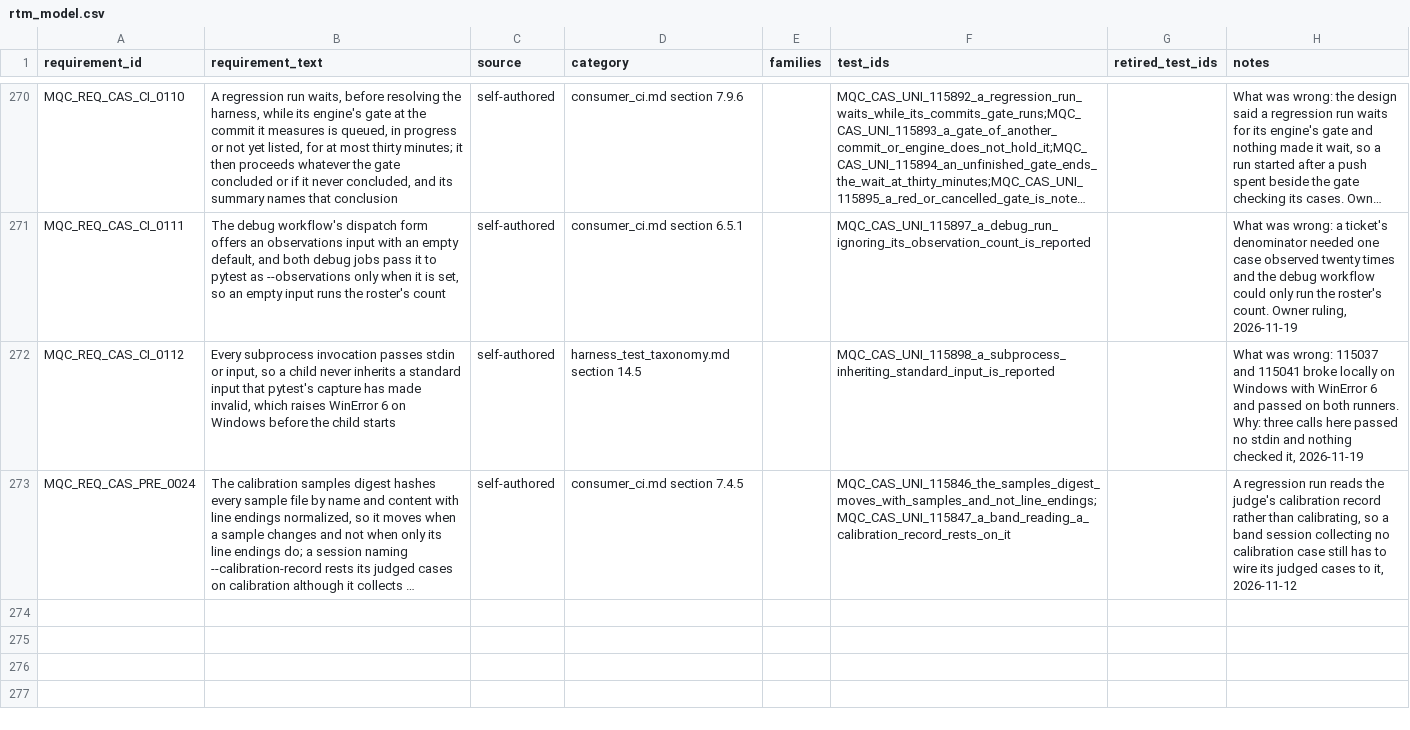
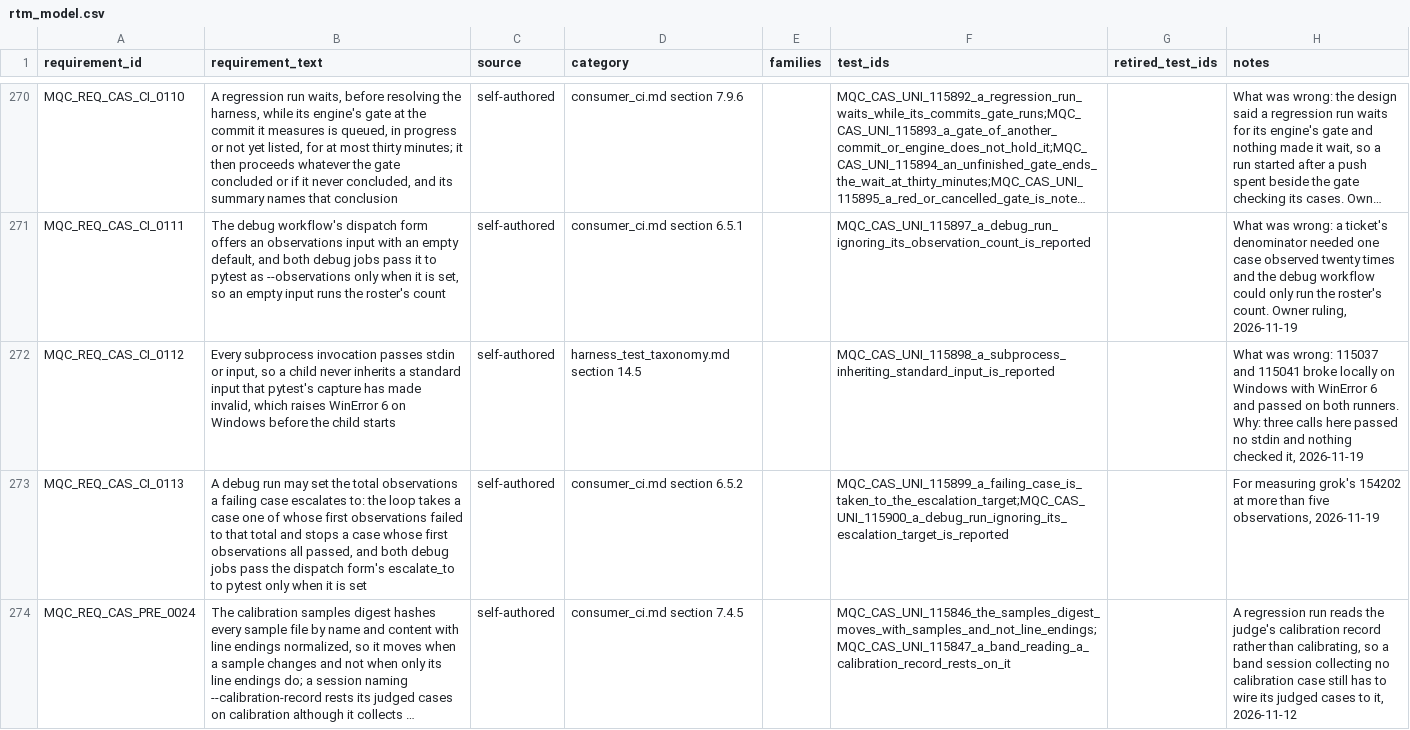
Before and after one commit to apolskiy/AP-Model-QC, a CSV file: docs/testing/rtm_model.csv, drawn as a sheet; only a part is shown, gaps mark what is left out; long unchanged cells end in …; the diff names each change by its address in the sheet, - before the commit and + after, or states it on an @@ line.

Commit message:
Added: The debug workflow now takes a failing case to the total observations set in its escalate_to input.
A finding's rate needed more observations than the five a failing case
escalated to. The observations input spent them on every case, including
those that passed, and a case listed twice ran once.

The dispatch form offered escalate_to, empty by default, and both debug jobs
passed it as --escalate-to only when set. A case was observed three times,
stopped if all passed, and was taken to escalate_to observations in all if
any failed. escalation_target in graded_support.py read the flag, and
observe_repeatedly passed it to further_observations and through
record_remaining_steps to the step record. consumer_ci.md section 6.5.2,
MQC_REQ_CAS_CI_0113, cases 115899 and 115900; debug_support.passes_input
served both dispatch inputs. Inventory 225. model_running_jobs.md section 2.3
gave the 154202 example with escalate_to=17. README: 273 requirements, 320
preconditions, harness 1183 test cases.

Requires the harness commit adding --escalate-to; push that first.

Failing first: 115899 dispatched indices 0 to 4 under a target of 17, and
115900 found no escalate_to input.

Injection: the loop not passing the target to the rule failed 115899
([0, 1, 2, 3, 4]); debug_live dropping the argument failed 115900
('debug_live': False). Each restored.

Verified: pylint tests/ tools/ conftest.py exit 0 at 10.00/10. Unit 320
total, 320 executed, 320 passed, 0 failed, 0 skipped, exit 0.

```diff
--- a/docs/testing/rtm_model.csv
+++ b/docs/testing/rtm_model.csv
+row 273: MQC_REQ_CAS_CI_0113 | A debug run may set the total observations a failing case escalates to: the loop takes a case one of whose first observations failed to that total and stops a case whose first observations all passed, and both debug jobs pass the dispatch form's escalate_to to pytest only when it is set | self-authored | consumer_ci.md section 6.5.2 |  | MQC_CAS_UNI_115899_a_failing_case_is_taken_to_the_escalation_target;MQC_CAS_UNI_115900_a_debug_run_ignoring_its_escalation_target_is_reported |  | For measuring grok's 154202 at more than five observations, 2026-11-19
```
Also changed, not shown: 13 other files.
